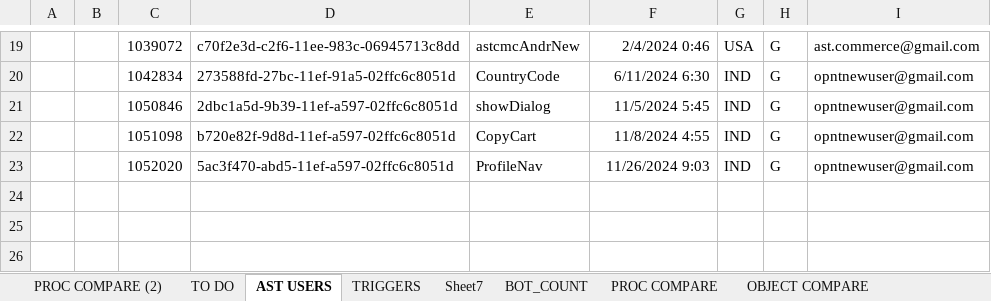
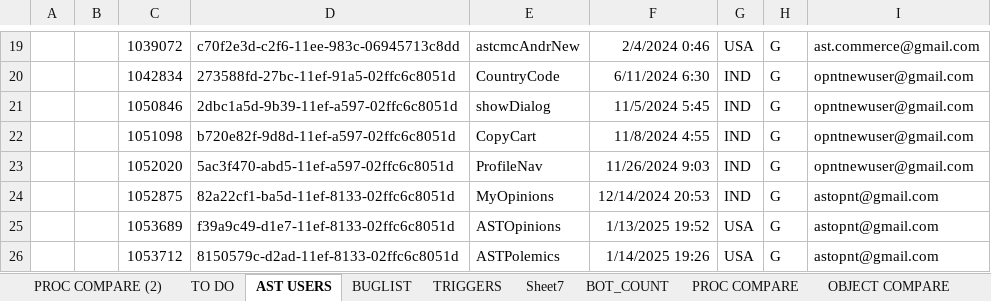
Before and after one commit to ASTAMBE/opnt, an Excel workbook: OPNT Docs/ToDoList.xlsx, sheet AST USERS, drawn as a sheet; only a part is shown, gaps mark what is left out; values as stored, in another font and other column widths than the file's, no borders; the diff names each change by its address in the sheet, - before the commit and + after, or states it on an @@ line.

```diff
--- a/OPNT Docs/ToDoList.xlsx (sheet AST USERS)
+++ b/OPNT Docs/ToDoList.xlsx (sheet AST USERS)
+sheet tab: BUGLIST
+row 24:  |  | 1052875 | 82a22cf1-ba5d-11ef-8133-02ffc6c8051d | MyOpinions | 12/14/2024 20:53 | IND | G | astopnt@gmail.com
+row 25:  |  | 1053689 | f39a9c49-d1e7-11ef-8133-02ffc6c8051d | ASTOpinions | 1/13/2025 19:52 | USA | G | astopnt@gmail.com
+row 26:  |  | 1053712 | 8150579c-d2ad-11ef-8133-02ffc6c8051d | ASTPolemics | 1/14/2025 19:26 | USA | G | astopnt@gmail.com
```
Also changed, not shown: 2 other files.
